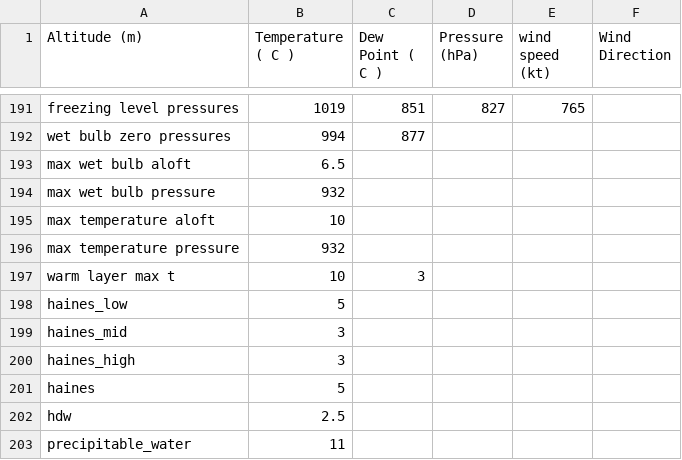
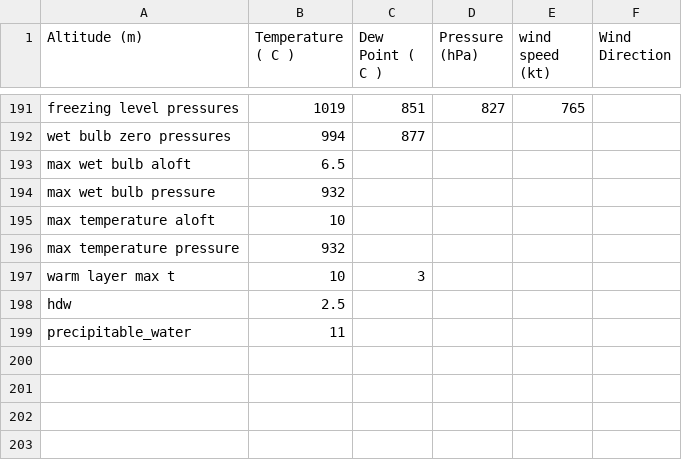
Before and after one commit to rnleach/sounding-analysis, a CSV file: test_data/multiple_warm_layers_aloft.csv, drawn as a sheet; only a part is shown, gaps mark what is left out; the diff names each change by its address in the sheet, - before the commit and + after, or states it on an @@ line.

```diff
--- a/test_data/multiple_warm_layers_aloft.csv
+++ b/test_data/multiple_warm_layers_aloft.csv
-row 198: haines_low | 5
-row 199: haines_mid | 3
-row 200: haines_high | 3
-row 201: haines | 5
```
Also changed, not shown: test_data/complex_dendritic.csv, test_data/multiple_inversions_aloft.csv, 5 other files.
